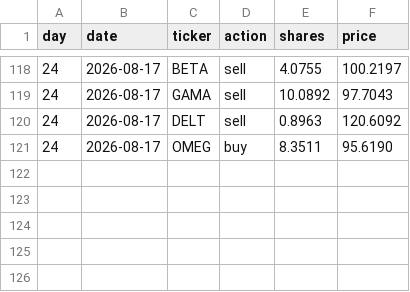
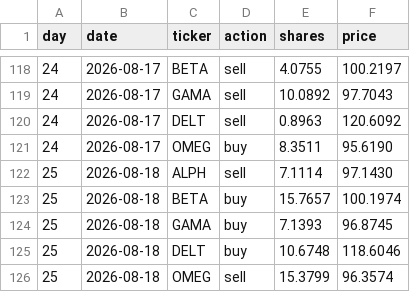
Before and after one commit to thebeardedmild/hello-world, a CSV file: finance fun/data/ledger/random_walker.csv, drawn as a sheet; only a part is shown, gaps mark what is left out; the diff names each change by its address in the sheet, - before the commit and + after, or states it on an @@ line.

```diff
--- a/finance fun/data/ledger/random_walker.csv
+++ b/finance fun/data/ledger/random_walker.csv
+row 122: 25 | 2026-08-18 | ALPH | sell | 7.1114 | 97.1430
+row 123: 25 | 2026-08-18 | BETA | buy | 15.7657 | 100.1974
+row 124: 25 | 2026-08-18 | GAMA | buy | 7.1393 | 96.8745
+row 125: 25 | 2026-08-18 | DELT | buy | 10.6748 | 118.6046
+row 126: 25 | 2026-08-18 | OMEG | sell | 15.3799 | 96.3574
```
Also changed, not shown: finance fun/data/ledger/equal_weight_rebalancer.csv, finance fun/data/ledger/momentum.csv, 7 other files.
